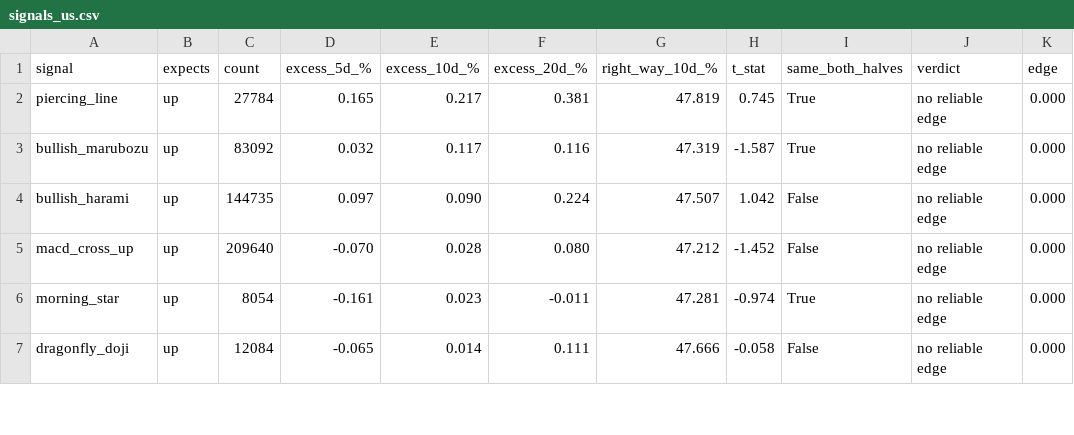
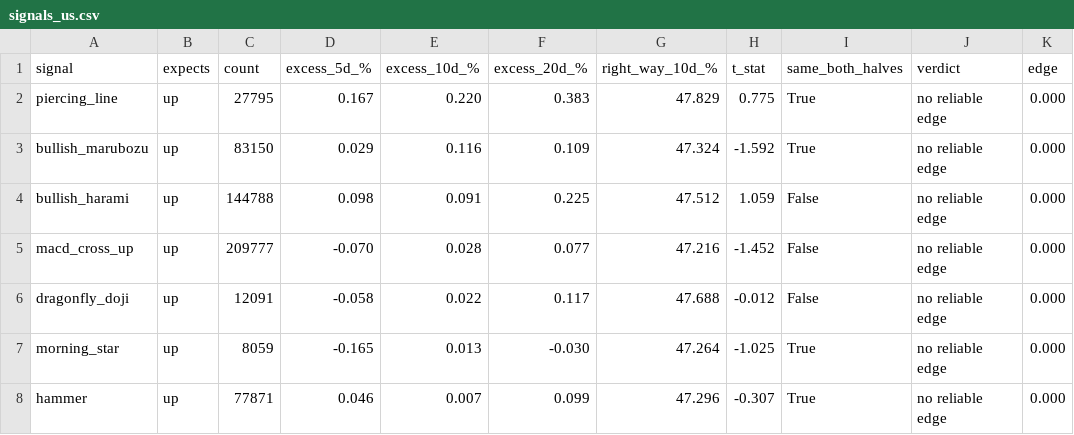
Before and after one commit to LMM26Beyond/ph-us-stock-guide, a CSV file: reports/signals_us.csv, drawn as a sheet; only a part is shown; the diff covers the shown part only.

```diff
--- a/reports/signals_us.csv
+++ b/reports/signals_us.csv
@@ -1,7 +1,8 @@
 signal,expects,count,excess_5d_%,excess_10d_%,excess_20d_%,right_way_10d_%,t_stat,same_both_halves,verdict,edge
-piercing_line,up,27784,0.165,0.217,0.381,47.819,0.745,True,no reliable edge,0.000
-bullish_marubozu,up,83092,0.032,0.117,0.116,47.319,-1.587,True,no reliable edge,0.000
-bullish_harami,up,144735,0.097,0.090,0.224,47.507,1.042,False,no reliable edge,0.000
-macd_cross_up,up,209640,-0.070,0.028,0.080,47.212,-1.452,False,no reliable edge,0.000
-morning_star,up,8054,-0.161,0.023,-0.011,47.281,-0.974,True,no reliable edge,0.000
-dragonfly_doji,up,12084,-0.065,0.014,0.111,47.666,-0.058,False,no reliable edge,0.000
+piercing_line,up,27795,0.167,0.220,0.383,47.829,0.775,True,no reliable edge,0.000
+bullish_marubozu,up,83150,0.029,0.116,0.109,47.324,-1.592,True,no reliable edge,0.000
+bullish_harami,up,144788,0.098,0.091,0.225,47.512,1.059,False,no reliable edge,0.000
+macd_cross_up,up,209777,-0.070,0.028,0.077,47.216,-1.452,False,no reliable edge,0.000
+dragonfly_doji,up,12091,-0.058,0.022,0.117,47.688,-0.012,False,no reliable edge,0.000
+morning_star,up,8059,-0.165,0.013,-0.030,47.264,-1.025,True,no reliable edge,0.000
+hammer,up,77871,0.046,0.007,0.099,47.296,-0.307,True,no reliable edge,0.000
```
Also changed, not shown: 1 removed row and 114 edited cells elsewhere in this file, reports/signals_ph.csv, 12 other files.
